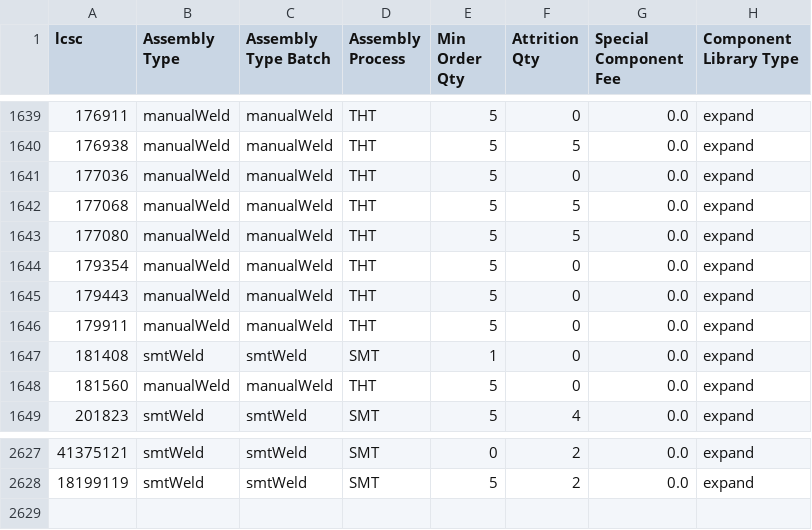
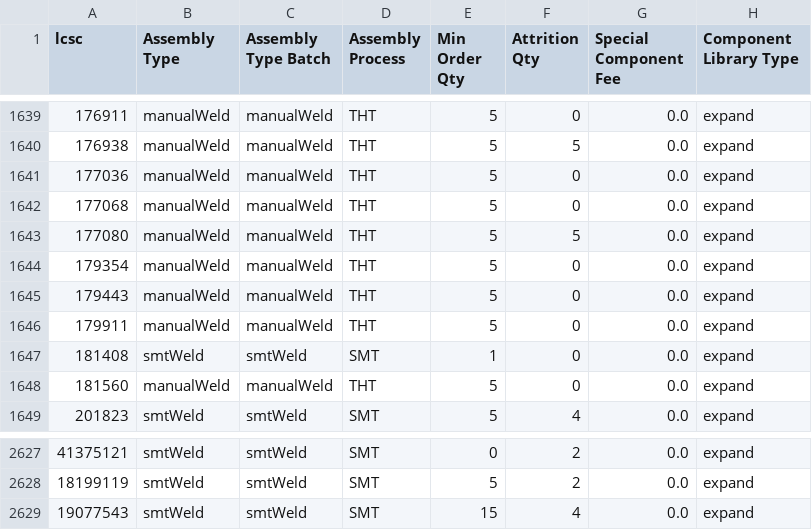
Before and after one commit to CDFER/jlcpcb-parts-database, a CSV file: scraped/assembly-details.csv, drawn as a sheet; only a part is shown, gaps mark what is left out.

```diff
--- a/scraped/assembly-details.csv
+++ b/scraped/assembly-details.csv
@@ -1641,3 +1641,3 @@ lcsc,Assembly Type,Assembly Type Batch,Assembly Process,Min Order Qty,Attrition
 177036,manualWeld,manualWeld,THT,5,0,0.0,expand
-177068,manualWeld,manualWeld,THT,5,5,0.0,expand
+177068,manualWeld,manualWeld,THT,5,0,0.0,expand
 177080,manualWeld,manualWeld,THT,5,5,0.0,expand
@@ -2628 +2628,2 @@ lcsc,Assembly Type,Assembly Type Batch,Assembly Process,Min Order Qty,Attrition
 18199119,smtWeld,smtWeld,SMT,5,2,0.0,expand
+19077543,smtWeld,smtWeld,SMT,15,4,0.0,expand
```
Also changed, not shown: scraped/ComponentList.csv.
